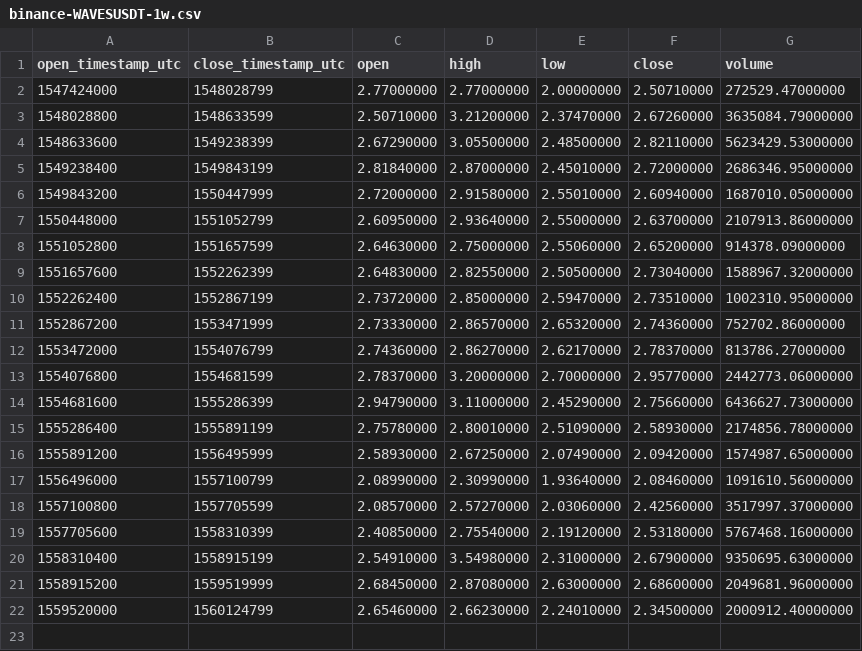
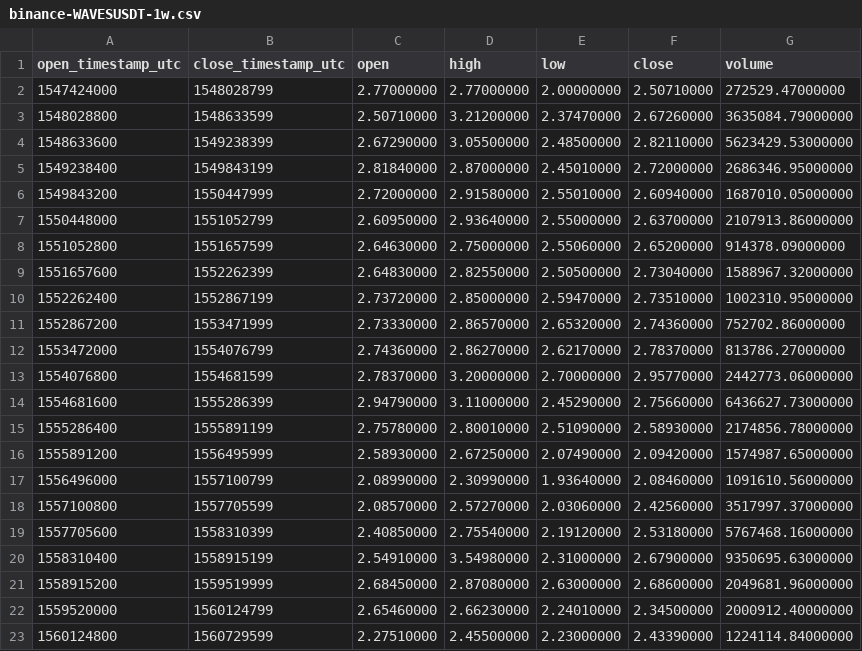
Before and after one commit to cryptobigbro/binance-WAVESUSDT, a CSV file: binance-WAVESUSDT-1w.csv, drawn as a sheet.

```diff
--- a/binance-WAVESUSDT-1w.csv
+++ b/binance-WAVESUSDT-1w.csv
@@ -22 +22,2 @@ open_timestamp_utc,close_timestamp_utc,open,high,low,close,volume
 1559520000,1560124799,2.65460000,2.66230000,2.24010000,2.34500000,2000912.40000000
+1560124800,1560729599,2.27510000,2.45500000,2.23000000,2.43390000,1224114.84000000
```
Also changed, not shown: binance-WAVESUSDT-1d.csv, binance-WAVESUSDT-1h.csv.
